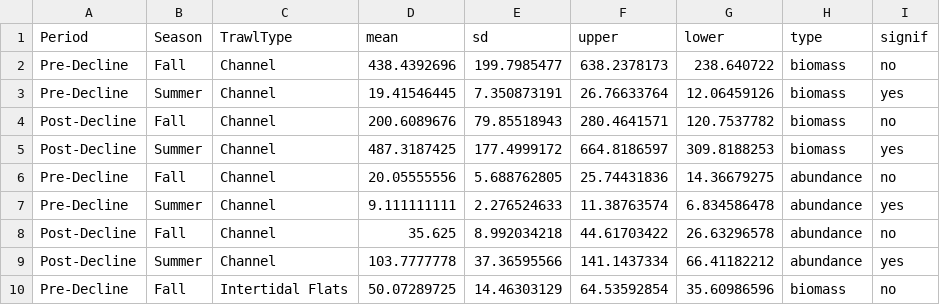
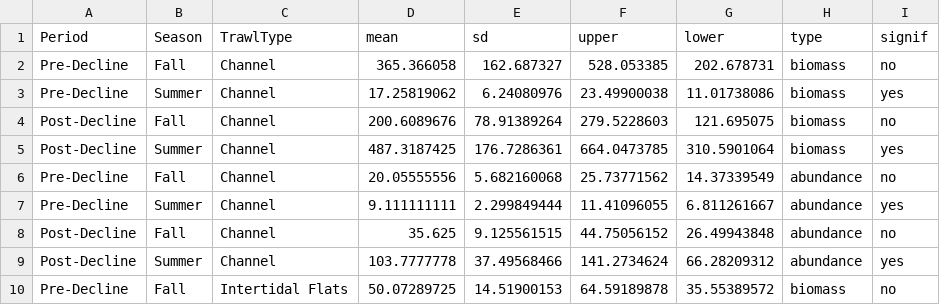
Before and after one commit to mcgoodman/OLeary-et-al_2020_ESCO, a CSV file: data/trawl_biomass_count_summary.csv, drawn as a sheet; only a part is shown; the diff covers the shown part only.

Commit message:
included zero biomass values in analysis

```diff
--- a/data/trawl_biomass_count_summary.csv
+++ b/data/trawl_biomass_count_summary.csv
@@ -1,10 +1,10 @@
 Period,Season,TrawlType,mean,sd,upper,lower,type,signif
-Pre-Decline,Fall,Channel,438.4392696,199.7985477,638.2378173,238.640722,biomass,no
-Pre-Decline,Summer,Channel,19.41546445,7.350873191,26.76633764,12.06459126,biomass,yes
-Post-Decline,Fall,Channel,200.6089676,79.85518943,280.4641571,120.7537782,biomass,no
-Post-Decline,Summer,Channel,487.3187425,177.4999172,664.8186597,309.8188253,biomass,yes
-Pre-Decline,Fall,Channel,20.05555556,5.688762805,25.74431836,14.36679275,abundance,no
-Pre-Decline,Summer,Channel,9.111111111,2.276524633,11.38763574,6.834586478,abundance,yes
-Post-Decline,Fall,Channel,35.625,8.992034218,44.61703422,26.63296578,abundance,no
-Post-Decline,Summer,Channel,103.7777778,37.36595566,141.1437334,66.41182212,abundance,yes
-Pre-Decline,Fall,Intertidal Flats,50.07289725,14.46303129,64.53592854,35.60986596,biomass,no
+Pre-Decline,Fall,Channel,365.366058,162.687327,528.053385,202.678731,biomass,no
+Pre-Decline,Summer,Channel,17.25819062,6.24080976,23.49900038,11.01738086,biomass,yes
+Post-Decline,Fall,Channel,200.6089676,78.91389264,279.5228603,121.695075,biomass,no
+Post-Decline,Summer,Channel,487.3187425,176.7286361,664.0473785,310.5901064,biomass,yes
+Pre-Decline,Fall,Channel,20.05555556,5.682160068,25.73771562,14.37339549,abundance,no
+Pre-Decline,Summer,Channel,9.111111111,2.299849444,11.41096055,6.811261667,abundance,yes
+Post-Decline,Fall,Channel,35.625,9.125561515,44.75056152,26.49943848,abundance,no
+Post-Decline,Summer,Channel,103.7777778,37.49568466,141.2734624,66.28209312,abundance,yes
+Pre-Decline,Fall,Intertidal Flats,50.07289725,14.51900153,64.59189878,35.55389572,biomass,no
```
Also changed, not shown: 22 edited cells elsewhere in this file, 6 other files.
